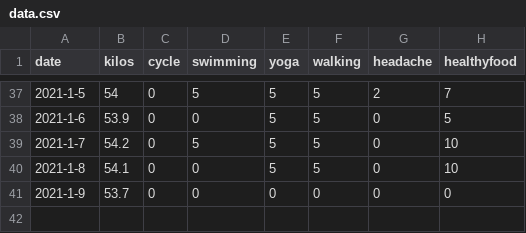
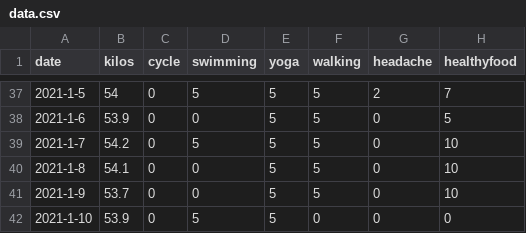
Before and after one commit to nabaroa/weight-cycle-graph, a CSV file: docs/data/data.csv, drawn as a sheet; only a part is shown, gaps mark what is left out.

Commit message:
Add daily weight & activity track

```diff
--- a/docs/data/data.csv
+++ b/docs/data/data.csv
@@ -40,2 +40,3 @@ date,kilos,cycle,swimming,yoga,walking,headache,healthyfood
 2021-1-8,54.1,0,0,5,5,0,10
-2021-1-9,53.7,0,0,0,0,0,0
+2021-1-9,53.7,0,0,5,5,0,10
+2021-1-10,53.9,0,5,5,0,0,0
```
